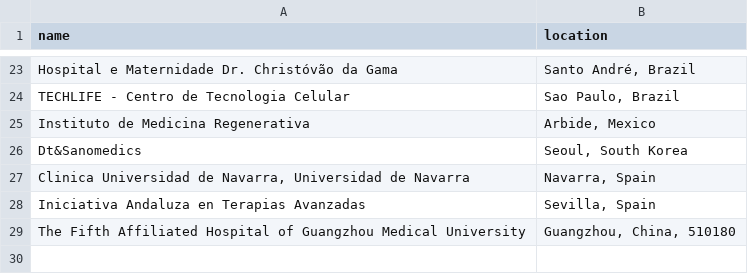
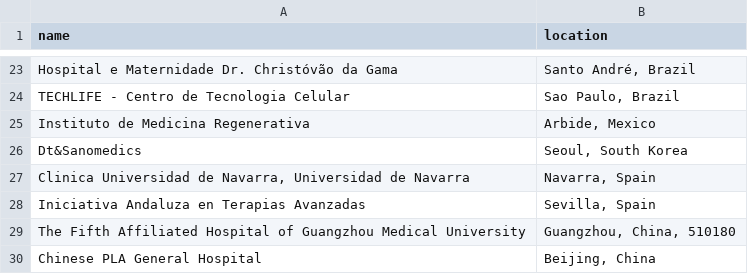
Before and after one commit to jesnyder/scraped_guts, a CSV file: admin/addresses_defined.csv, drawn as a sheet; only a part is shown, gaps mark what is left out; the diff names each change by its address in the sheet, - before the commit and + after, or states it on an @@ line.

Commit message:
geolocated

```diff
--- a/admin/addresses_defined.csv
+++ b/admin/addresses_defined.csv
+row 30: Chinese PLA General Hospital | Beijing, China
```
